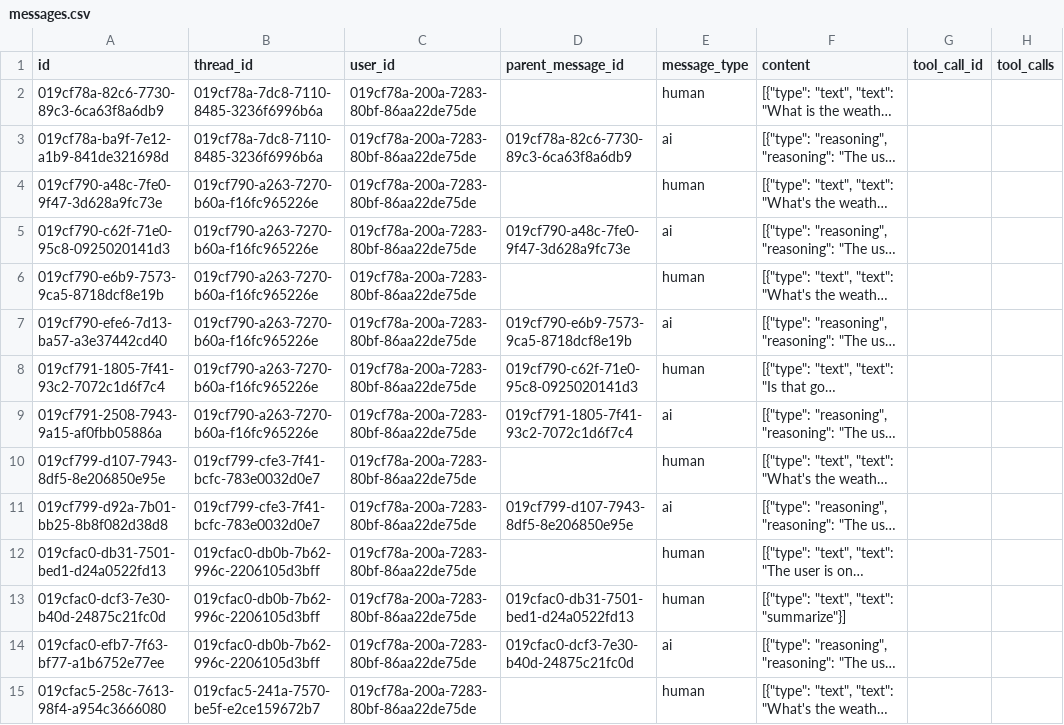
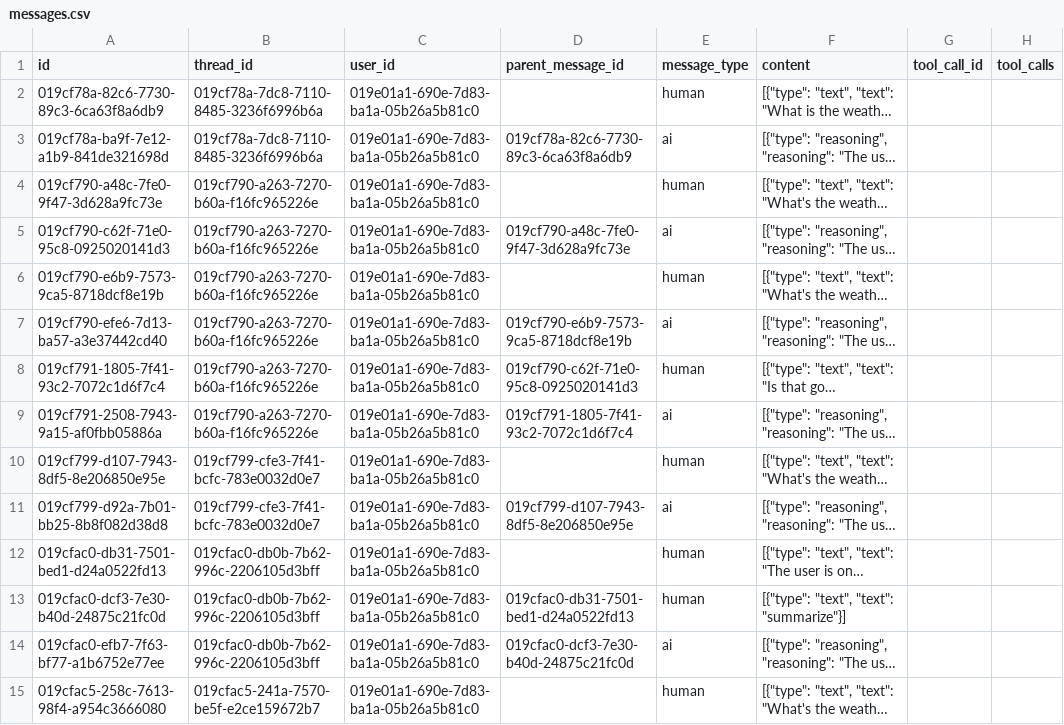
Before and after one commit to eurora-labs/eurora, a CSV file: scripts/seed/data/messages.csv, drawn as a sheet; only a part is shown; long unchanged cells end in …; the diff covers the shown part only; the diff names each change by its address in the sheet, - before the commit and + after, or states it on an @@ line.

```diff
--- a/scripts/seed/data/messages.csv
+++ b/scripts/seed/data/messages.csv
-C2:C15 (user_id): 019cf78a-200a-7283-80bf-86aa22de75de
+C2:C15 (user_id): 019e01a1-690e-7d83-ba1a-05b26a5b81c0
```
Also changed, not shown: 96 edited cells elsewhere in this file, scripts/seed/data/activities.csv, scripts/seed/data/assets.csv, 4 other files.
